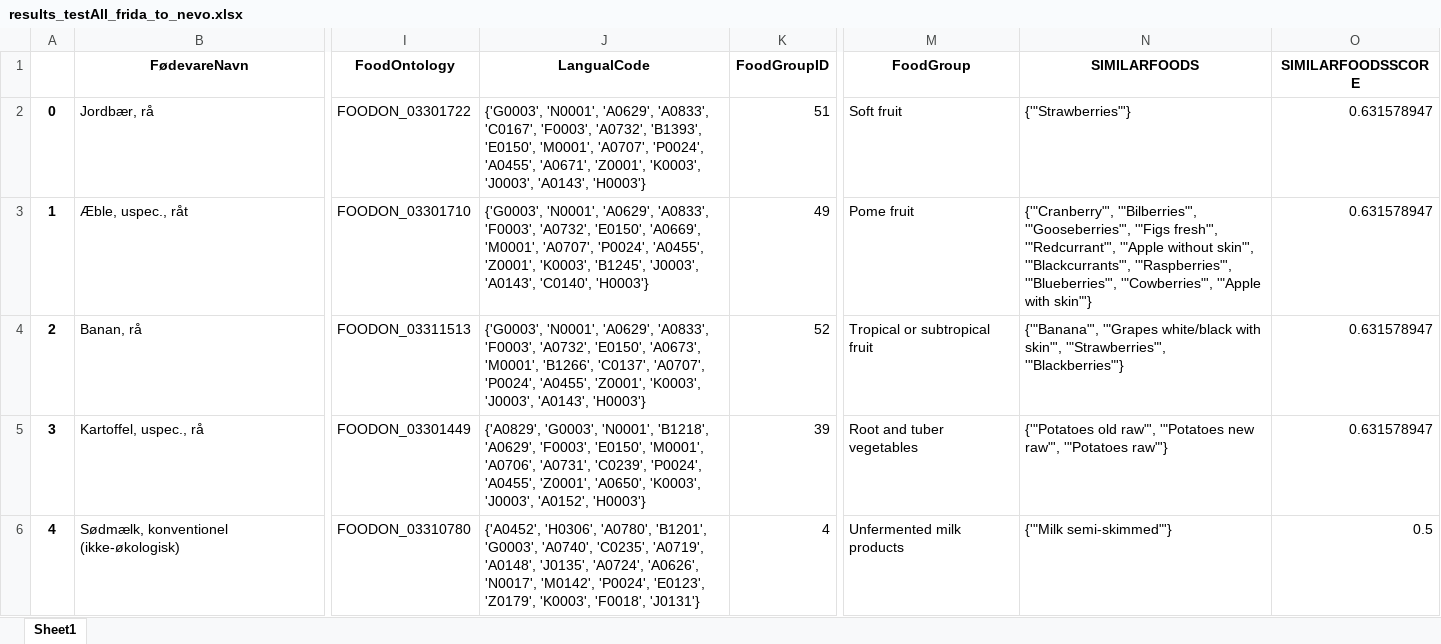
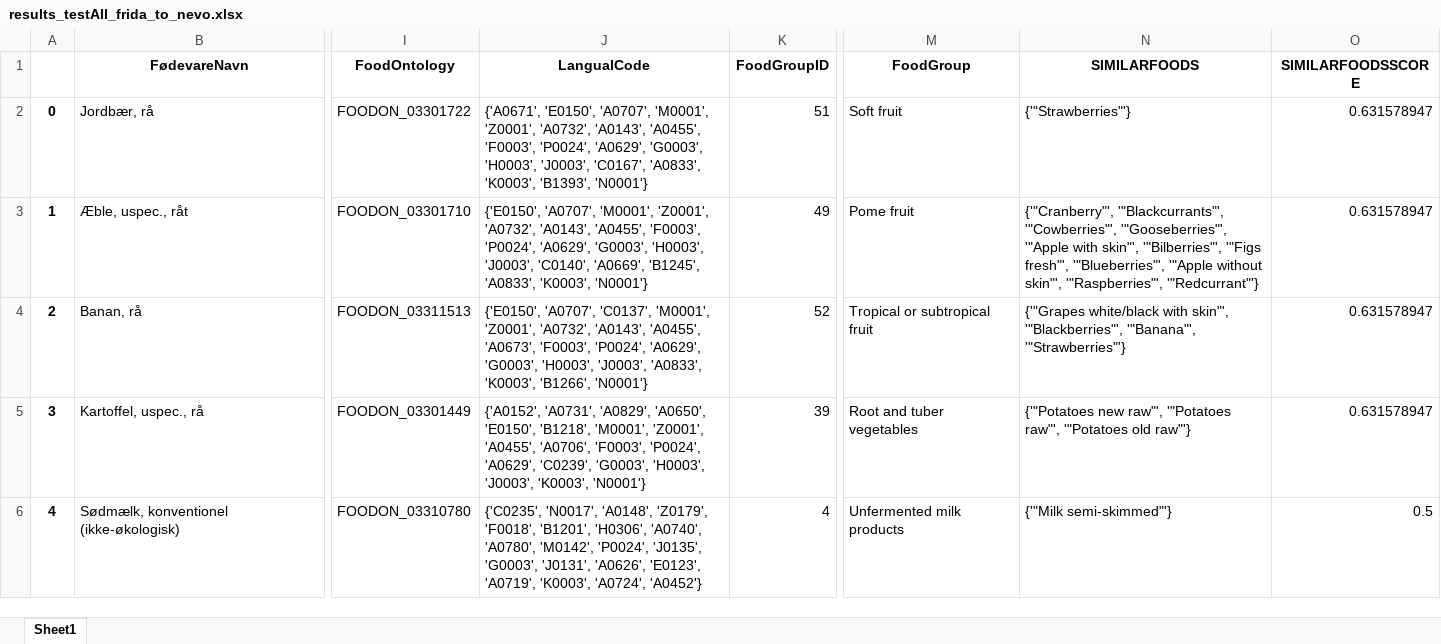
Before and after one commit to jbuhain/food-db-mapper, an Excel workbook: test_results/results_testAll_frida_to_nevo.xlsx, sheet Sheet1, drawn as a sheet; only a part is shown, gaps mark what is left out; values as stored, in another font and other column widths than the file's, no borders; the diff covers the shown part only; the diff names each change by its address in the sheet, - before the commit and + after, or states it on an @@ line.

```diff
--- a/test_results/results_testAll_frida_to_nevo.xlsx (sheet Sheet1)
+++ b/test_results/results_testAll_frida_to_nevo.xlsx (sheet Sheet1)
-J2 (LangualCode): {'G0003', 'N0001', 'A0629', 'A0833', 'C0167', 'F0003', 'A0732', 'B1393', 'E0150', 'M0001', 'A0707', 'P0024', 'A0455', 'A0671', 'Z0001', 'K0003', 'J0003', 'A0143', 'H0003'}
+J2 (LangualCode): {'A0671', 'E0150', 'A0707', 'M0001', 'Z0001', 'A0732', 'A0143', 'A0455', 'F0003', 'P0024', 'A0629', 'G0003', 'H0003', 'J0003', 'C0167', 'A0833', 'K0003', 'B1393', 'N0001'}
-J3 (LangualCode): {'G0003', 'N0001', 'A0629', 'A0833', 'F0003', 'A0732', 'E0150', 'A0669', 'M0001', 'A0707', 'P0024', 'A0455', 'Z0001', 'K0003', 'B1245', 'J0003', 'A0143', 'C0140', 'H0003'}
+J3 (LangualCode): {'E0150', 'A0707', 'M0001', 'Z0001', 'A0732', 'A0143', 'A0455', 'F0003', 'P0024', 'A0629', 'G0003', 'H0003', 'J0003', 'C0140', 'A0669', 'B1245', 'A0833', 'K0003', 'N0001'}
-N3 (SIMILARFOODS): {'"Cranberry"', '"Bilberries"', '"Gooseberries"', '"Figs fresh"', '"Redcurrant"', '"Apple without skin"', '"Blackcurrants"', '"Raspberries"', '"Blueberries"', '"Cowberries"', '"Apple with skin"'}
+N3 (SIMILARFOODS): {'"Cranberry"', '"Blackcurrants"', '"Cowberries"', '"Gooseberries"', '"Apple with skin"', '"Bilberries"', '"Figs fresh"', '"Blueberries"', '"Apple without skin"', '"Raspberries"', '"Redcurrant"'}
-J4 (LangualCode): {'G0003', 'N0001', 'A0629', 'A0833', 'F0003', 'A0732', 'E0150', 'A0673', 'M0001', 'B1266', 'C0137', 'A0707', 'P0024', 'A0455', 'Z0001', 'K0003', 'J0003', 'A0143', 'H0003'}
+J4 (LangualCode): {'E0150', 'A0707', 'C0137', 'M0001', 'Z0001', 'A0732', 'A0143', 'A0455', 'A0673', 'F0003', 'P0024', 'A0629', 'G0003', 'H0003', 'J0003', 'A0833', 'K0003', 'B1266', 'N0001'}
-N4 (SIMILARFOODS): {'"Banana"', '"Grapes white/black with skin"', '"Strawberries"', '"Blackberries"'}
+N4 (SIMILARFOODS): {'"Grapes white/black with skin"', '"Blackberries"', '"Banana"', '"Strawberries"'}
-J5 (LangualCode): {'A0829', 'G0003', 'N0001', 'B1218', 'A0629', 'F0003', 'E0150', 'M0001', 'A0706', 'A0731', 'C0239', 'P0024', 'A0455', 'Z0001', 'A0650', 'K0003', 'J0003', 'A0152', 'H0003'}
+J5 (LangualCode): {'A0152', 'A0731', 'A0829', 'A0650', 'E0150', 'B1218', 'M0001', 'Z0001', 'A0455', 'A0706', 'F0003', 'P0024', 'A0629', 'C0239', 'G0003', 'H0003', 'J0003', 'K0003', 'N0001'}
-N5 (SIMILARFOODS): {'"Potatoes old raw"', '"Potatoes new raw"', '"Potatoes raw"'}
+N5 (SIMILARFOODS): {'"Potatoes new raw"', '"Potatoes raw"', '"Potatoes old raw"'}
-J6 (LangualCode): {'A0452', 'H0306', 'A0780', 'B1201', 'G0003', 'A0740', 'C0235', 'A0719', 'A0148', 'J0135', 'A0724', 'A0626', 'N0017', 'M0142', 'P0024', 'E0123', 'Z0179', 'K0003', 'F0018', 'J0131'}
+J6 (LangualCode): {'C0235', 'N0017', 'A0148', 'Z0179', 'F0018', 'B1201', 'H0306', 'A0740', 'A0780', 'M0142', 'P0024', 'J0135', 'G0003', 'J0131', 'A0626', 'E0123', 'A0719', 'K0003', 'A0724', 'A0452'}
```
Also changed, not shown: 1750 edited cells elsewhere in this sheet, 3 other files.
